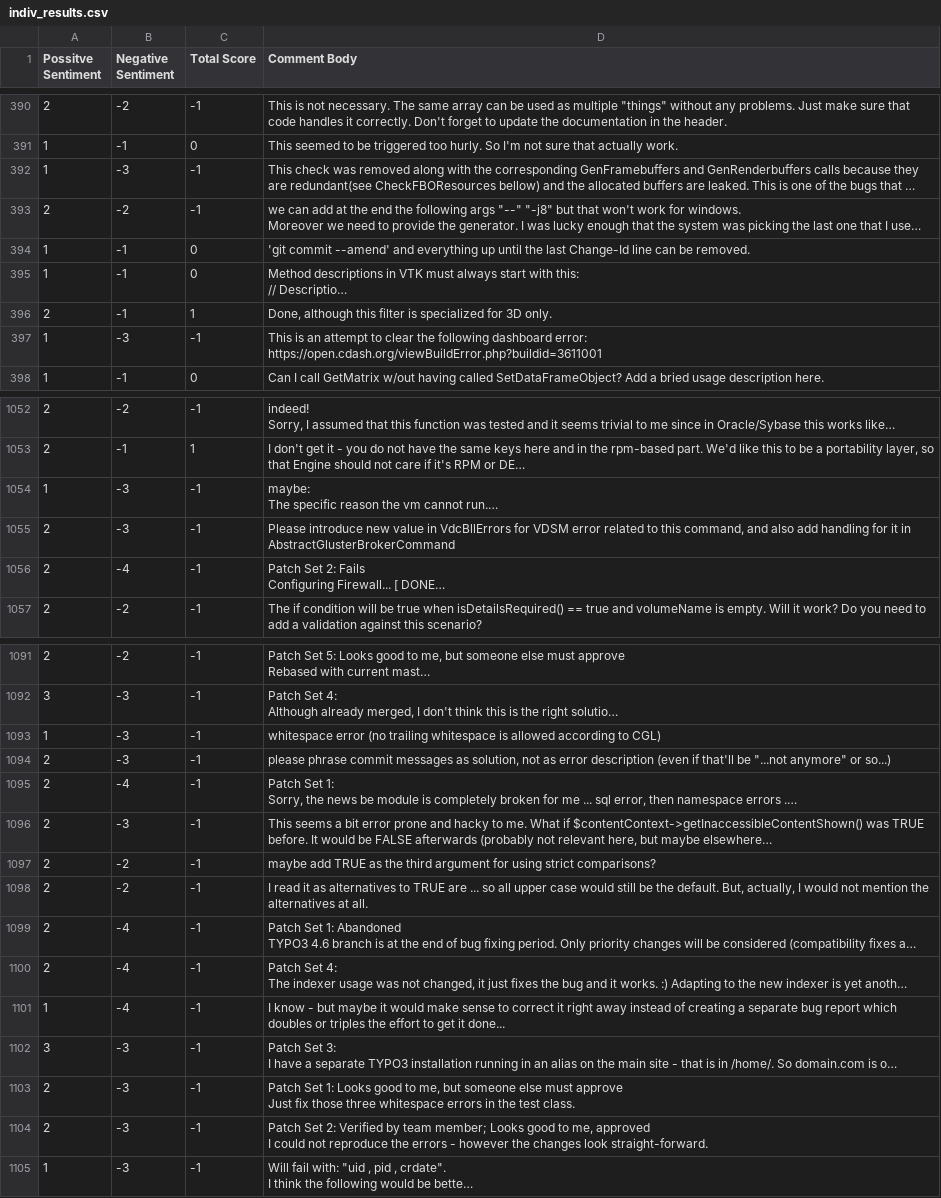
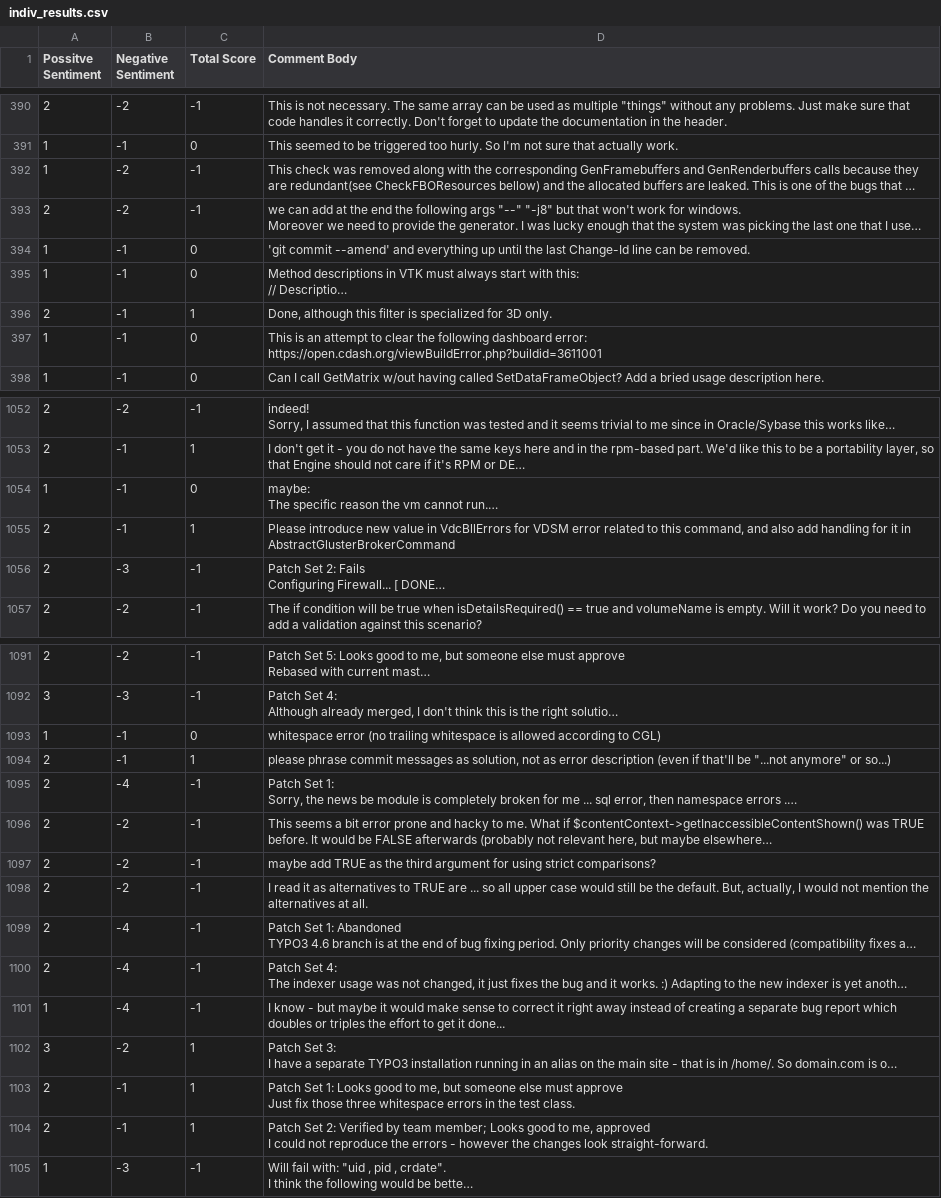
Before and after one commit to Justin2375/Undergrad_Research, a CSV file: SentiTool/indiv_results.csv, drawn as a sheet; only a part is shown, gaps mark what is left out; long unchanged cells end in …; the diff covers the shown part only; the diff names each change by its address in the sheet, - before the commit and + after, or states it on an @@ line.

```diff
--- a/SentiTool/indiv_results.csv
+++ b/SentiTool/indiv_results.csv
-B392 (Negative Sentiment): -3
+B392 (Negative Sentiment): -2
-B397 (Negative Sentiment): -3
+B397 (Negative Sentiment): -1
-C397 (Total Score): -1
+C397 (Total Score): 0
-B1054:B1055 (Negative Sentiment): -3
+B1054:B1055 (Negative Sentiment): -1
-C1054 (Total Score): -1
+C1054 (Total Score): 0
-C1055 (Total Score): -1
+C1055 (Total Score): 1
-B1056 (Negative Sentiment): -4
+B1056 (Negative Sentiment): -3
-B1093:B1094 (Negative Sentiment): -3
+B1093:B1094 (Negative Sentiment): -1
-C1093 (Total Score): -1
+C1093 (Total Score): 0
-C1094 (Total Score): -1
+C1094 (Total Score): 1
-B1096 (Negative Sentiment): -3
+B1096 (Negative Sentiment): -2
-B1102 (Negative Sentiment): -3
+B1102 (Negative Sentiment): -2
-C1102:C1104 (Total Score): -1
+C1102:C1104 (Total Score): 1
-B1103:B1104 (Negative Sentiment): -3
+B1103:B1104 (Negative Sentiment): -1
```
Also changed, not shown: 53 edited cells elsewhere in this file, 1 other file.
